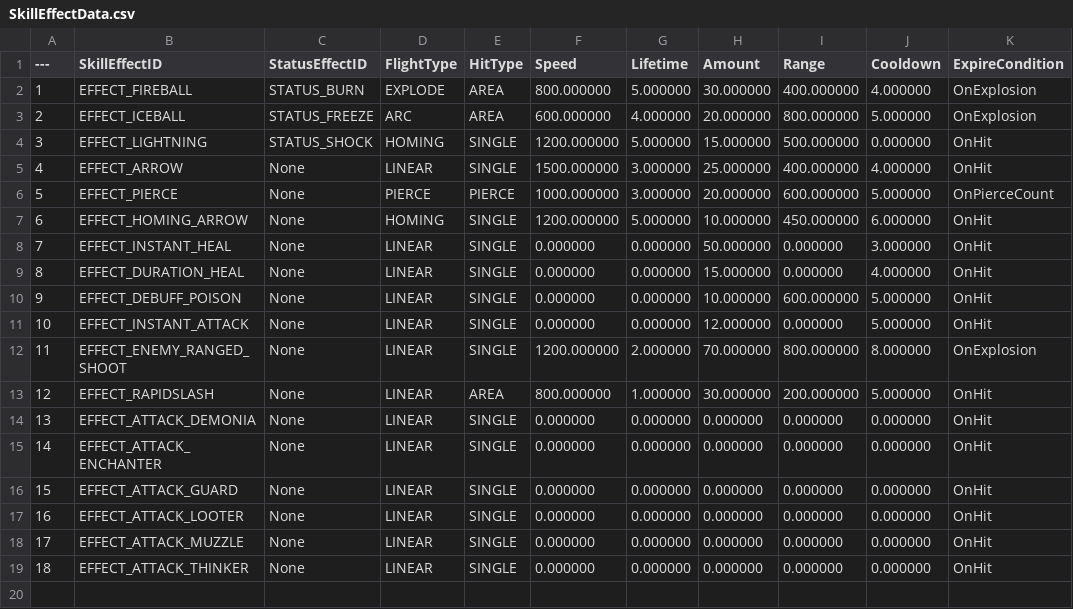
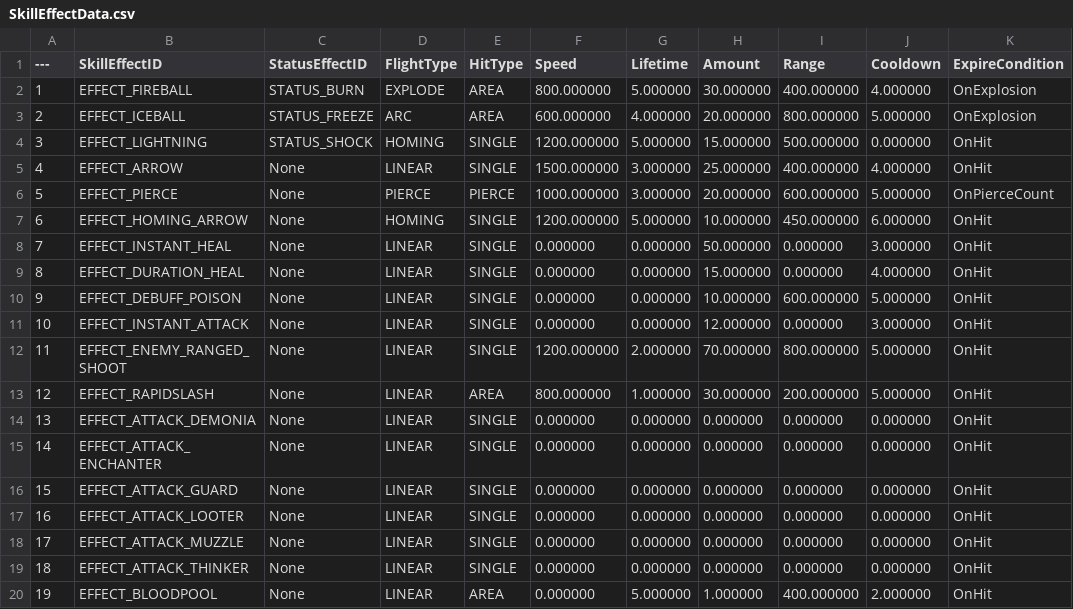
Before and after one commit to Lucky-Rabbit-s-Foot-v2/Lunar_Realm, a CSV file: ExternalSource/SkillEffectData.csv, drawn as a sheet.

```diff
--- a/ExternalSource/SkillEffectData.csv
+++ b/ExternalSource/SkillEffectData.csv
@@ -10,4 +10,4 @@
 9,"EFFECT_DEBUFF_POISON","None","LINEAR","SINGLE","0.000000","0.000000","10.000000","600.000000","5.000000","OnHit"
-10,"EFFECT_INSTANT_ATTACK","None","LINEAR","SINGLE","0.000000","0.000000","12.000000","0.000000","5.000000","OnHit"
-11,"EFFECT_ENEMY_RANGED_SHOOT","None","LINEAR","SINGLE","1200.000000","2.000000","70.000000","800.000000","8.000000","OnExplosion"
+10,"EFFECT_INSTANT_ATTACK","None","LINEAR","SINGLE","0.000000","0.000000","12.000000","0.000000","3.000000","OnHit"
+11,"EFFECT_ENEMY_RANGED_SHOOT","None","LINEAR","SINGLE","1200.000000","2.000000","70.000000","800.000000","5.000000","OnHit"
 12,"EFFECT_RAPIDSLASH","None","LINEAR","AREA","800.000000","1.000000","30.000000","200.000000","5.000000","OnHit"
@@ -19 +19,2 @@
 18,"EFFECT_ATTACK_THINKER","None","LINEAR","SINGLE","0.000000","0.000000","0.000000","0.000000","0.000000","OnHit"
+19,"EFFECT_BLOODPOOL","None","LINEAR","AREA","0.000000","5.000000","1.000000","400.000000","2.000000","OnHit"
```
Also changed, not shown: ExternalSource/SkillResourceData.csv, ExternalSource/SkillStaticData.csv, 1 other file.
